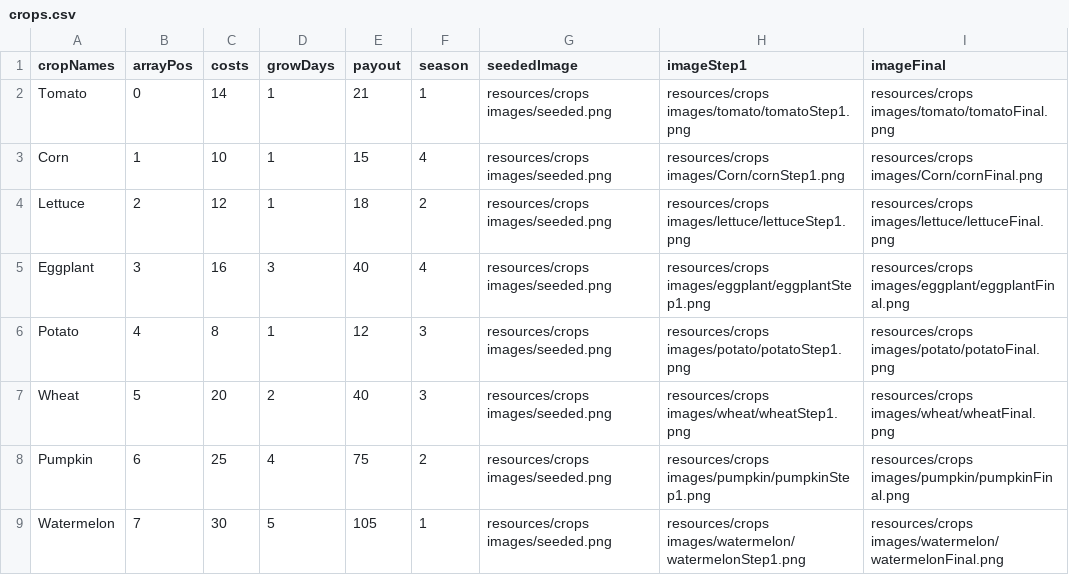
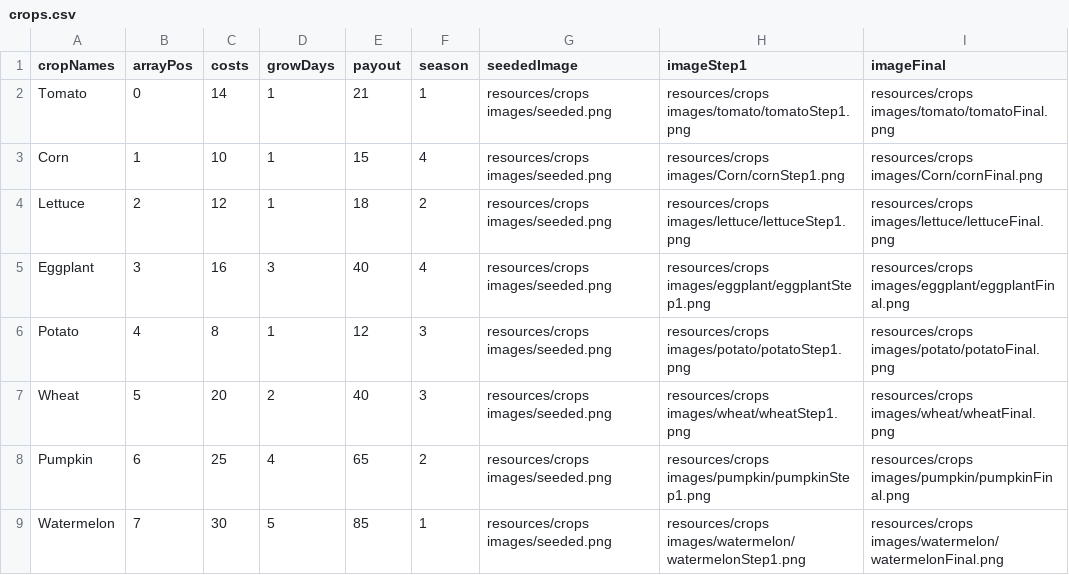
Before and after one commit to finndthomas/8Balls, a CSV file: resources/crops.csv, drawn as a sheet.

```diff
--- a/resources/crops.csv
+++ b/resources/crops.csv
@@ -7,3 +7,3 @@ Potato,4,8,1,12,3,resources/crops images/seeded.png,resources/crops images/potat
 Wheat,5,20,2,40,3,resources/crops images/seeded.png,resources/crops images/wheat/wheatStep1.png,resources/crops images/wheat/wheatFinal.png
-Pumpkin,6,25,4,75,2,resources/crops images/seeded.png,resources/crops images/pumpkin/pumpkinStep1.png,resources/crops images/pumpkin/pumpkinFinal.png
-Watermelon,7,30,5,105,1,resources/crops images/seeded.png,resources/crops images/watermelon/watermelonStep1.png,resources/crops images/watermelon/watermelonFinal.png
+Pumpkin,6,25,4,65,2,resources/crops images/seeded.png,resources/crops images/pumpkin/pumpkinStep1.png,resources/crops images/pumpkin/pumpkinFinal.png
+Watermelon,7,30,5,85,1,resources/crops images/seeded.png,resources/crops images/watermelon/watermelonStep1.png,resources/crops images/watermelon/watermelonFinal.png
```
Also changed, not shown: 4 other files.
